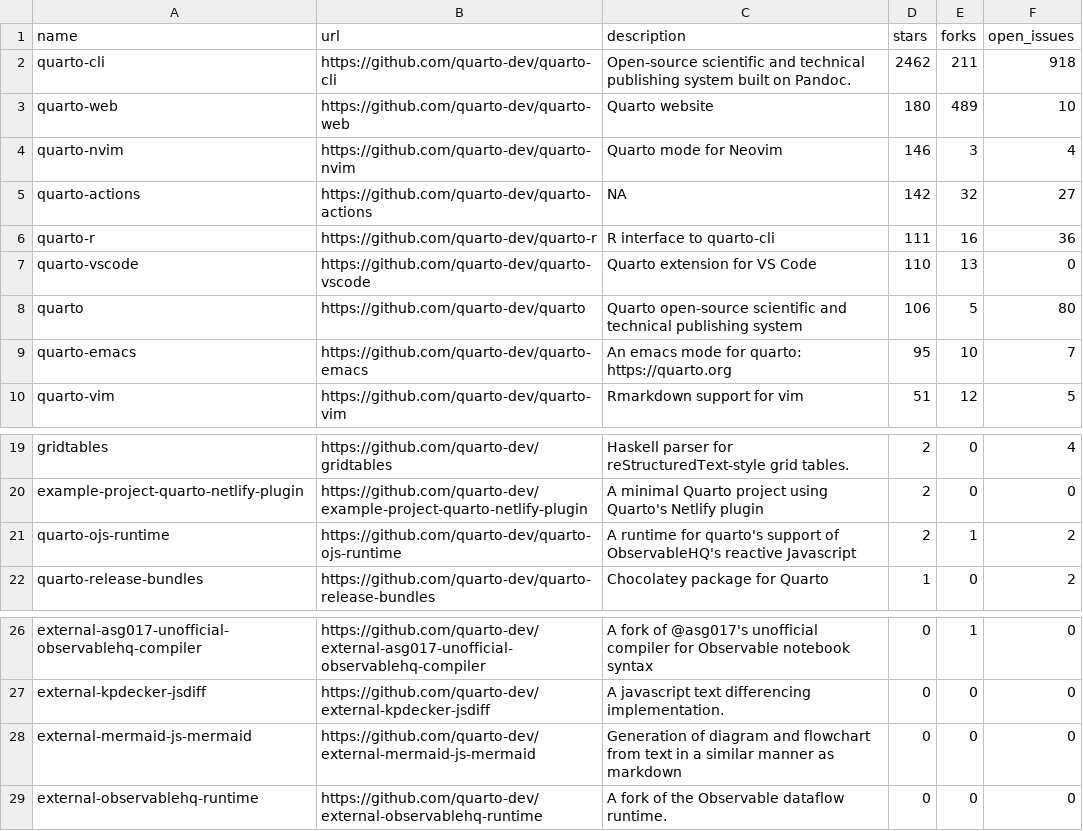
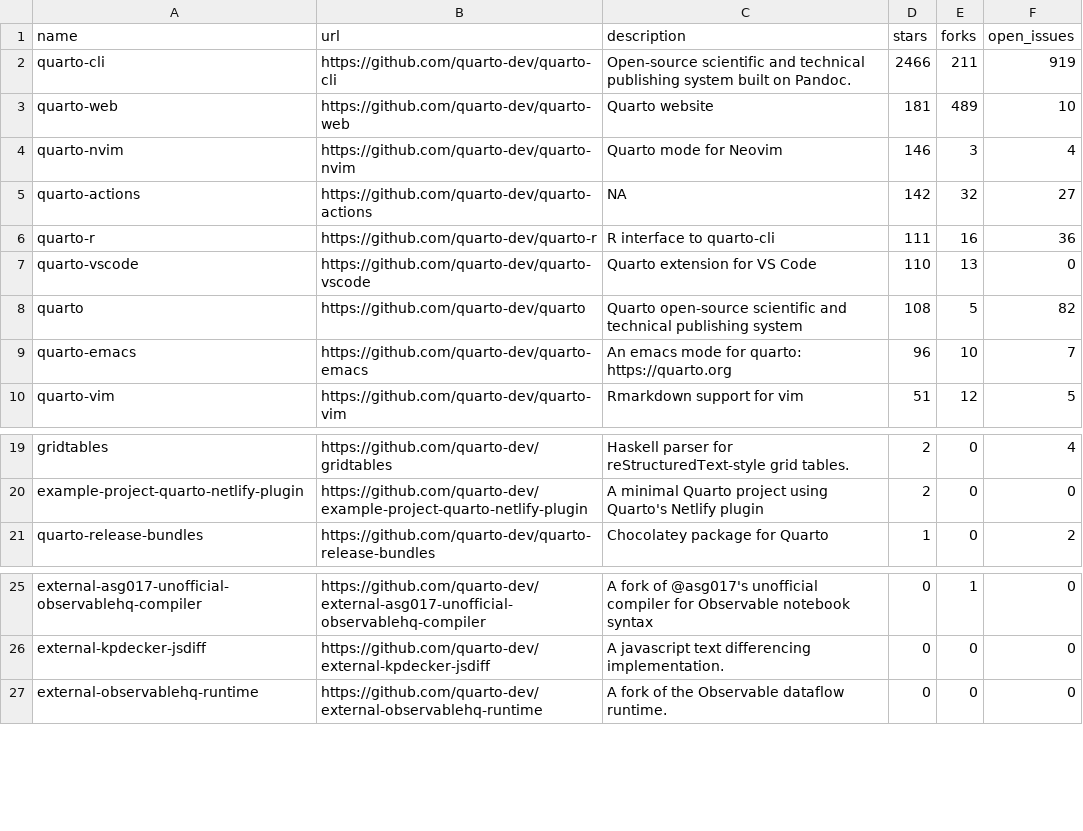
Before and after one commit to carlosgino/awesone-gha, a CSV file: 01-rscript/quarto_repos.csv, drawn as a sheet; only a part is shown, gaps mark what is left out.

```diff
--- a/01-rscript/quarto_repos.csv
+++ b/01-rscript/quarto_repos.csv
@@ -1,4 +1,4 @@
 name,url,description,stars,forks,open_issues
-quarto-cli,https://github.com/quarto-dev/quarto-cli,Open-source scientific and technical publishing system built on Pandoc.,2462,211,918
-quarto-web,https://github.com/quarto-dev/quarto-web,Quarto website,180,489,10
+quarto-cli,https://github.com/quarto-dev/quarto-cli,Open-source scientific and technical publishing system built on Pandoc.,2466,211,919
+quarto-web,https://github.com/quarto-dev/quarto-web,Quarto website,181,489,10
 quarto-nvim,https://github.com/quarto-dev/quarto-nvim,Quarto mode for Neovim,146,3,4
@@ -7,4 +7,4 @@ quarto-r,https://github.com/quarto-dev/quarto-r,R interface to quarto-cli,111,16
 quarto-vscode,https://github.com/quarto-dev/quarto-vscode,Quarto extension for VS Code,110,13,0
-quarto,https://github.com/quarto-dev/quarto,Quarto open-source scientific and technical publishing system,106,5,80
-quarto-emacs,https://github.com/quarto-dev/quarto-emacs,An emacs mode for quarto: https://quarto.org,95,10,7
+quarto,https://github.com/quarto-dev/quarto,Quarto open-source scientific and technical publishing system,108,5,82
+quarto-emacs,https://github.com/quarto-dev/quarto-emacs,An emacs mode for quarto: https://quarto.org,96,10,7
 quarto-vim,https://github.com/quarto-dev/quarto-vim,Rmarkdown support for vim,51,12,5
@@ -20,3 +20,2 @@ gridtables,https://github.com/quarto-dev/gridtables,Haskell parser for reStructu
 example-project-quarto-netlify-plugin,https://github.com/quarto-dev/example-project-quarto-netlify-plugin,A minimal Quarto project using Quarto's Netlify plugin,2,0,0
-quarto-ojs-runtime,https://github.com/quarto-dev/quarto-ojs-runtime,A runtime for quarto's support of ObservableHQ's reactive Javascript,2,1,2
 quarto-release-bundles,https://github.com/quarto-dev/quarto-release-bundles,Chocolatey package for Quarto,1,0,2
@@ -27,3 +26,2 @@ external-asg017-unofficial-observablehq-compiler,https://github.com/quarto-dev/e
 external-kpdecker-jsdiff,https://github.com/quarto-dev/external-kpdecker-jsdiff,A javascript text differencing implementation.,0,0,0
-external-mermaid-js-mermaid,https://github.com/quarto-dev/external-mermaid-js-mermaid,Generation of diagram and flowchart from text in a similar manner as markdown,0,0,0
 external-observablehq-runtime,https://github.com/quarto-dev/external-observablehq-runtime,A fork of the Observable dataflow runtime.,0,0,0
```
Also changed, not shown: 1 other file.
